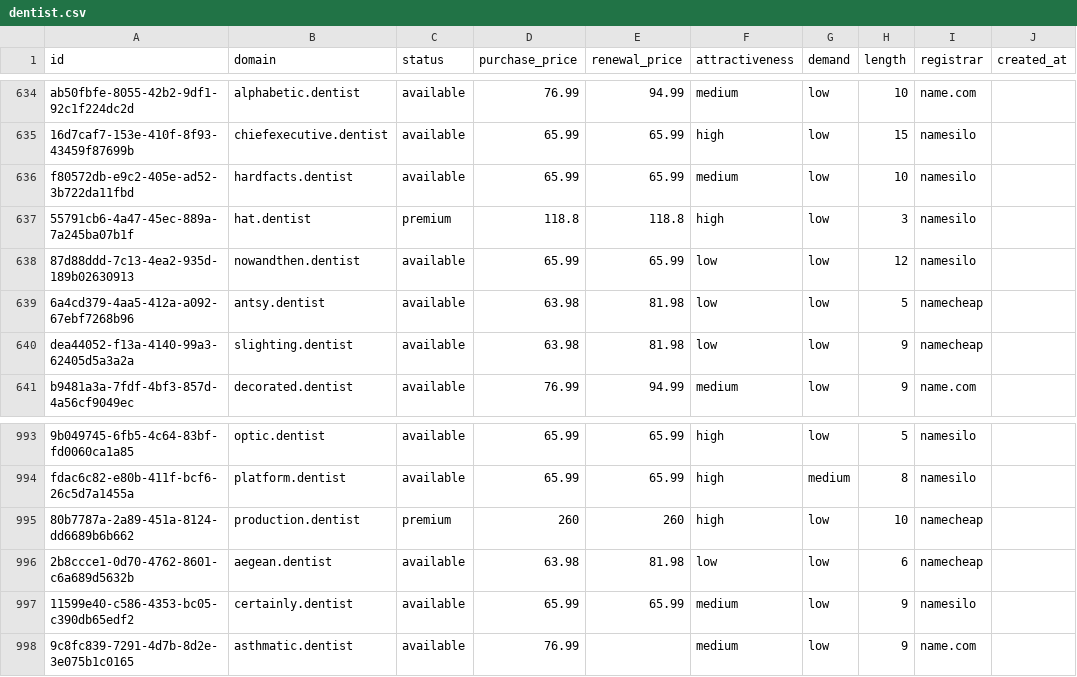
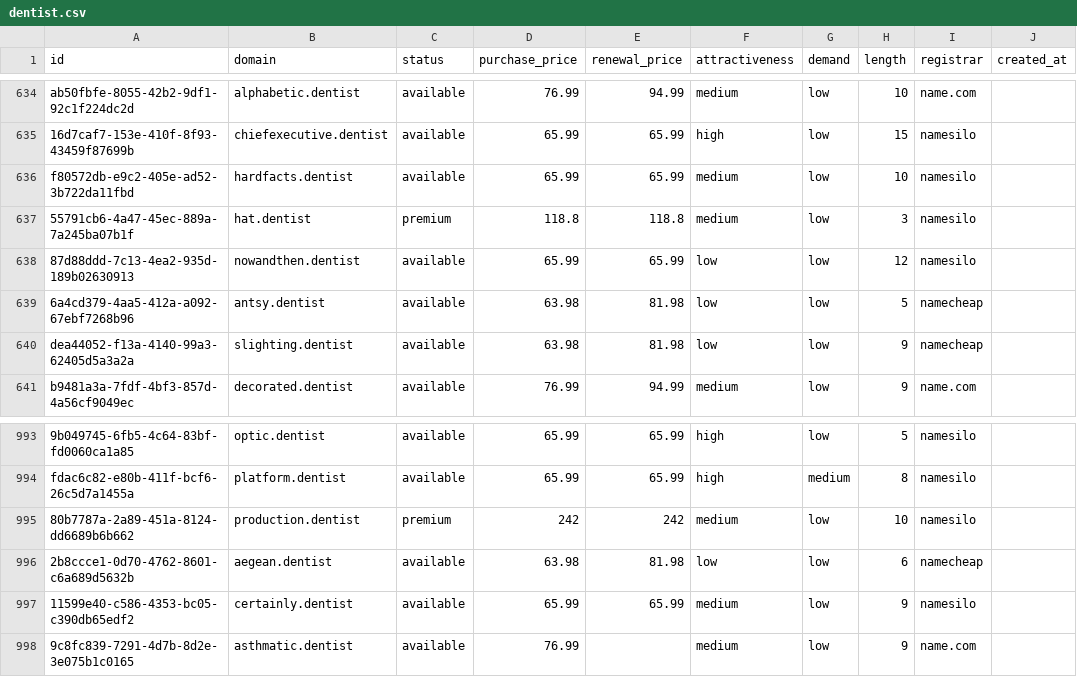
Before and after one commit to UniqueDomains/dentist-oneword-domains, a CSV file: dentist.csv, drawn as a sheet; only a part is shown, gaps mark what is left out; the diff names each change by its address in the sheet, - before the commit and + after, or states it on an @@ line.

Commit message:
Domains update

```diff
--- a/dentist.csv
+++ b/dentist.csv
-F637 (attractiveness): high
+F637 (attractiveness): medium
-D995 (purchase_price): 260
+D995 (purchase_price): 242
-E995 (renewal_price): 260
+E995 (renewal_price): 242
-F995 (attractiveness): high
+F995 (attractiveness): medium
-I995 (registrar): namecheap
+I995 (registrar): namesilo
```
Also changed, not shown: 3 other files.
